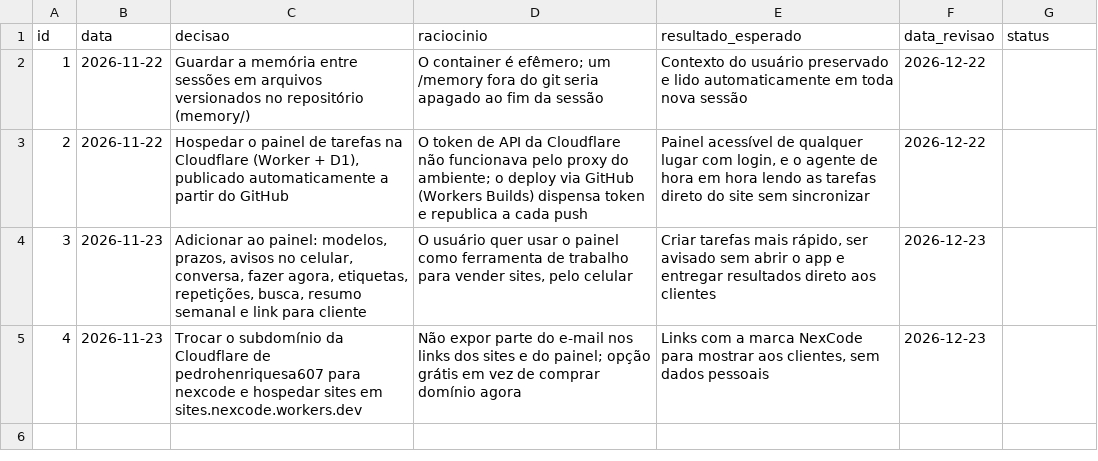
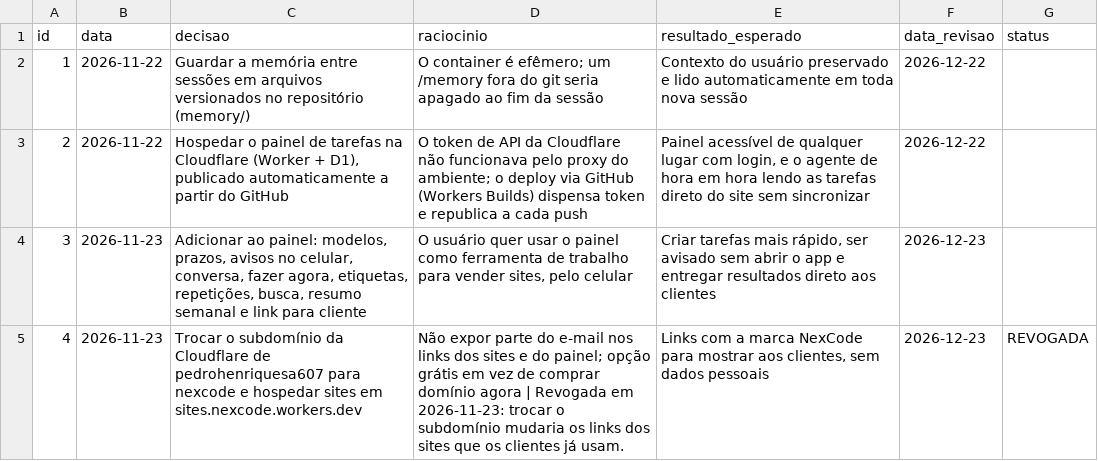
Before and after one commit to pedrohenriquesa607-dev/claude-code-skill, a CSV file: memory/decisions.csv, drawn as a sheet; the diff names each change by its address in the sheet, - before the commit and + after, or states it on an @@ line.

```diff
--- a/memory/decisions.csv
+++ b/memory/decisions.csv
-D5 (raciocinio): …domínio agora
+D5 (raciocinio): …domínio agora | Revogada em 2026-11-23: trocar o subdomínio mudaria os links dos sites que os clientes já usam.
-G5 (status): (empty)
+G5 (status): REVOGADA
```
Also changed, not shown: 5 other files.
